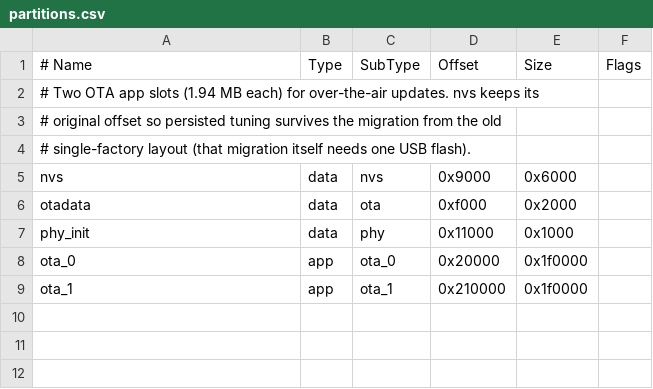
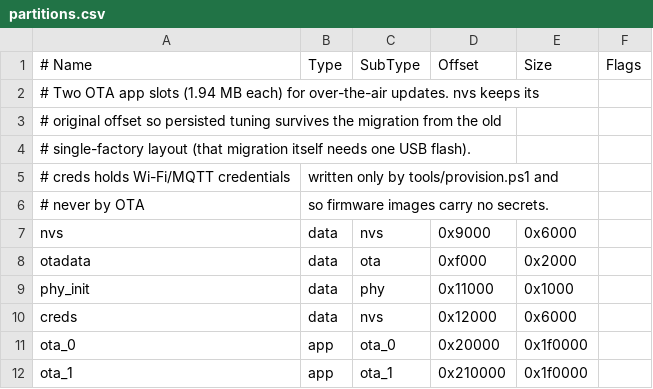
Before and after one commit to A1Tman/presence_sensor_LD2420, a CSV file: partitions.csv, drawn as a sheet.

Commit message:
release: v2.4.0 credentials out of firmware (creds partition)
Wi-Fi and MQTT credentials are no longer compiled into the image. The
v1.3.0 GitHub release showed why: its attached .bin carried the Wi-Fi and
MQTT passwords in plain text.

- New `creds` NVS partition (0x12000, 24 KB) in the previously unused gap
  before ota_0. Written only over USB by tools/provision.ps1 from
  config/creds.csv (git-ignored; template provided); OTA never touches it,
  so rotating a password needs no rebuild.
- main/device_creds.c loads wifi_ssid/wifi_pass/mqtt_user/mqtt_pass
  read-only at boot, bounds-checks lengths and never erases the partition.
  Without credentials the device stays offline (radar still runs) and the
  OLED shows "No creds / Provision". No compiled-in fallback.
- Wi-Fi driver runs with WIFI_STORAGE_RAM so it no longer keeps its own
  copy of the passphrase in the default NVS; entries left there by older
  firmware (nvs.net80211) are erased at boot. Tuning in ld2420_app is kept.
- secrets.h keeps only non-secret settings; a #warning fires if old
  WIFI_*/MQTT_USERNAME/MQTT_PASSWORD defines are still present.
- ota_release.ps1 refuses to publish an image containing wifi_pass or
  mqtt_pass from creds.csv.
- provision.ps1 validates the CSV (namespace, keys, lengths, WPA2 minimum),
  takes offset/size from partitions.csv and deletes the temporary image.

Verified on hardware: unprovisioned boot stays offline; after provisioning
Wi-Fi + MQTT connect; built image and ELF contain neither password (the
2.3.1 image did); NVS tuning preserved; migrating needs one USB flash
because the partition table changed.

```diff
--- a/partitions.csv
+++ b/partitions.csv
@@ -4,2 +4,4 @@
 # single-factory layout (that migration itself needs one USB flash).
+# creds holds Wi-Fi/MQTT credentials, written only by tools/provision.ps1 and
+# never by OTA, so firmware images carry no secrets.
 nvs,      data, nvs,     0x9000,   0x6000,
@@ -7,2 +9,3 @@ otadata,  data, ota,     0xf000,   0x2000,
 phy_init, data, phy,     0x11000,  0x1000,
+creds,    data, nvs,     0x12000,  0x6000,
 ota_0,    app,  ota_0,   0x20000,  0x1f0000,
```
Also changed, not shown: 13 other files.
